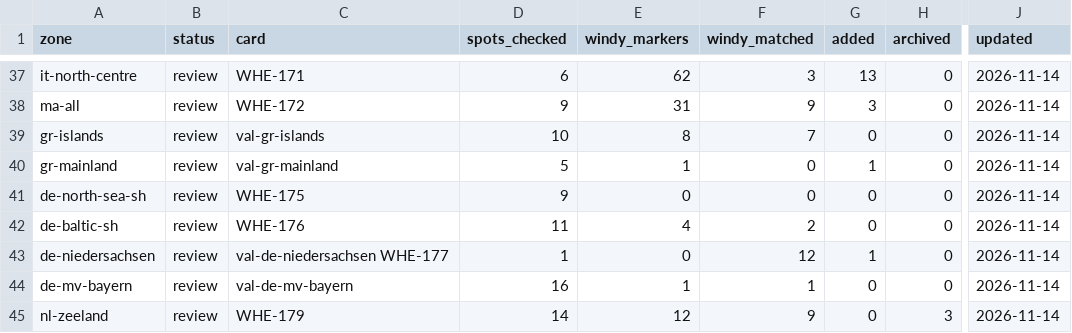
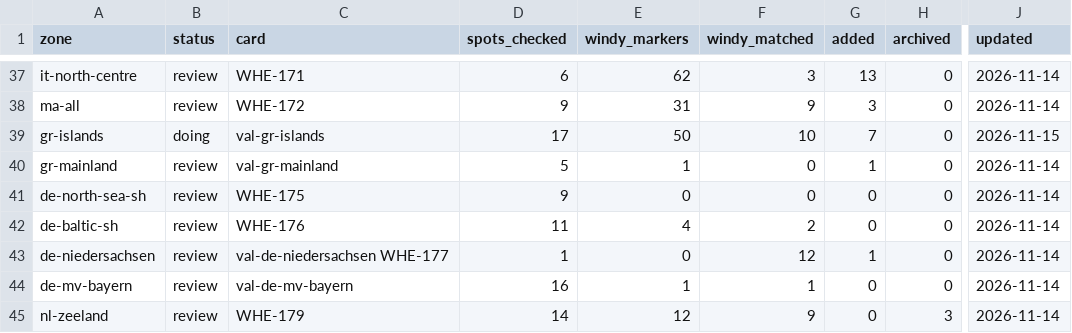
Before and after one commit to benjcvd/wheretokite, a CSV file: tools/spots/validation/status.csv, drawn as a sheet; only a part is shown, gaps mark what is left out; the diff names each change by its address in the sheet, - before the commit and + after, or states it on an @@ line.

```diff
--- a/tools/spots/validation/status.csv
+++ b/tools/spots/validation/status.csv
-B39 (status): review
+B39 (status): doing
-D39 (spots_checked): 10
+D39 (spots_checked): 17
-E39 (windy_markers): 8
+E39 (windy_markers): 50
-F39 (windy_matched): 7
+F39 (windy_matched): 10
-G39 (added): 0
+G39 (added): 7
-J39 (updated): 2026-11-14
+J39 (updated): 2026-11-15
```
Also changed, not shown: tools/spots/GR.csv, 1 other file.
